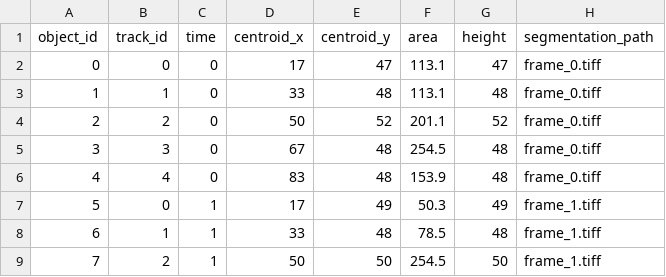
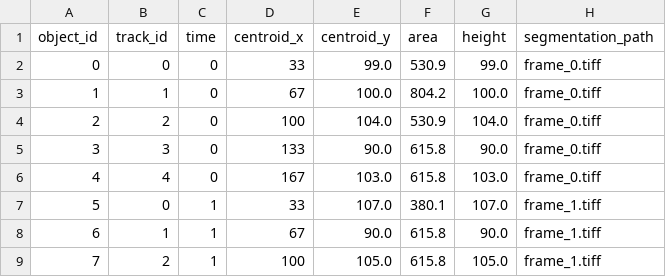
Before and after one commit to allen-cell-animated/colorizer-data, a CSV file: documentation/getting_started_guide/raw_dataset/data.csv, drawn as a sheet; only a part is shown; the diff covers the shown part only.

```diff
--- a/documentation/getting_started_guide/raw_dataset/data.csv
+++ b/documentation/getting_started_guide/raw_dataset/data.csv
@@ -1,9 +1,9 @@
 object_id,track_id,time,centroid_x,centroid_y,area,height,segmentation_path
-0,0,0,17,47,113.1,47,frame_0.tiff
-1,1,0,33,48,113.1,48,frame_0.tiff
-2,2,0,50,52,201.1,52,frame_0.tiff
-3,3,0,67,48,254.5,48,frame_0.tiff
-4,4,0,83,48,153.9,48,frame_0.tiff
-5,0,1,17,49,50.3,49,frame_1.tiff
-6,1,1,33,48,78.5,48,frame_1.tiff
-7,2,1,50,50,254.5,50,frame_1.tiff
+0,0,0,33,99.0,530.9,99.0,frame_0.tiff
+1,1,0,67,100.0,804.2,100.0,frame_0.tiff
+2,2,0,100,104.0,530.9,104.0,frame_0.tiff
+3,3,0,133,90.0,615.8,90.0,frame_0.tiff
+4,4,0,167,103.0,615.8,103.0,frame_0.tiff
+5,0,1,33,107.0,380.1,107.0,frame_1.tiff
+6,1,1,67,90.0,615.8,90.0,frame_1.tiff
+7,2,1,100,105.0,615.8,105.0,frame_1.tiff
```
Also changed, not shown: 168 edited cells elsewhere in this file, 25 other files.
